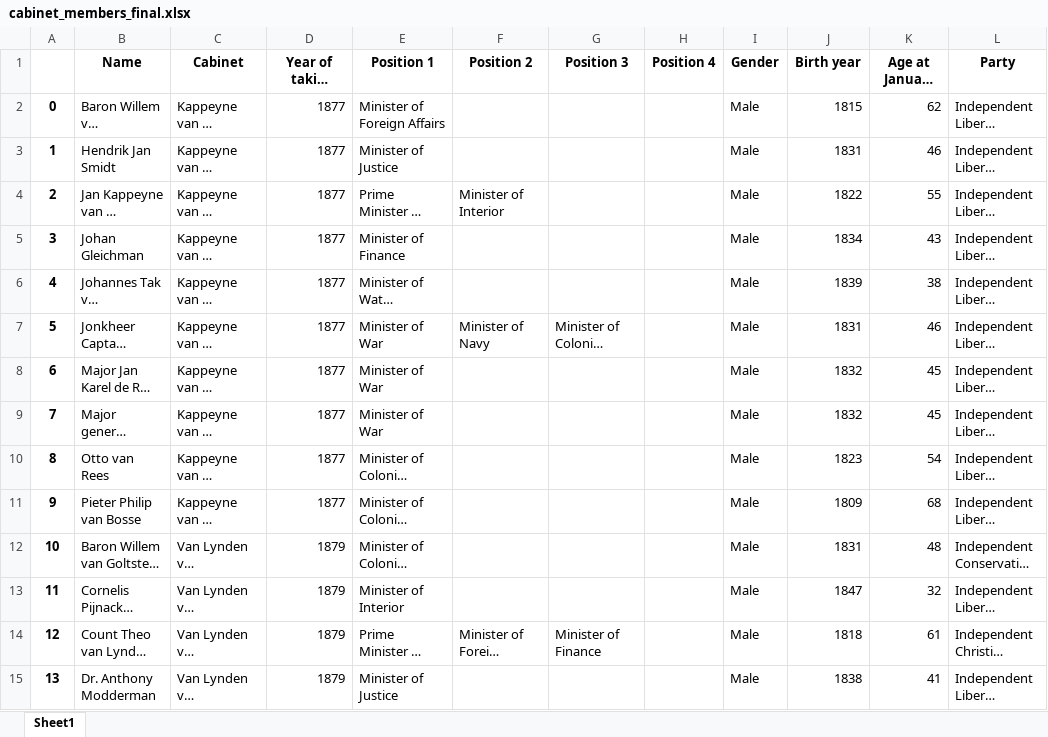
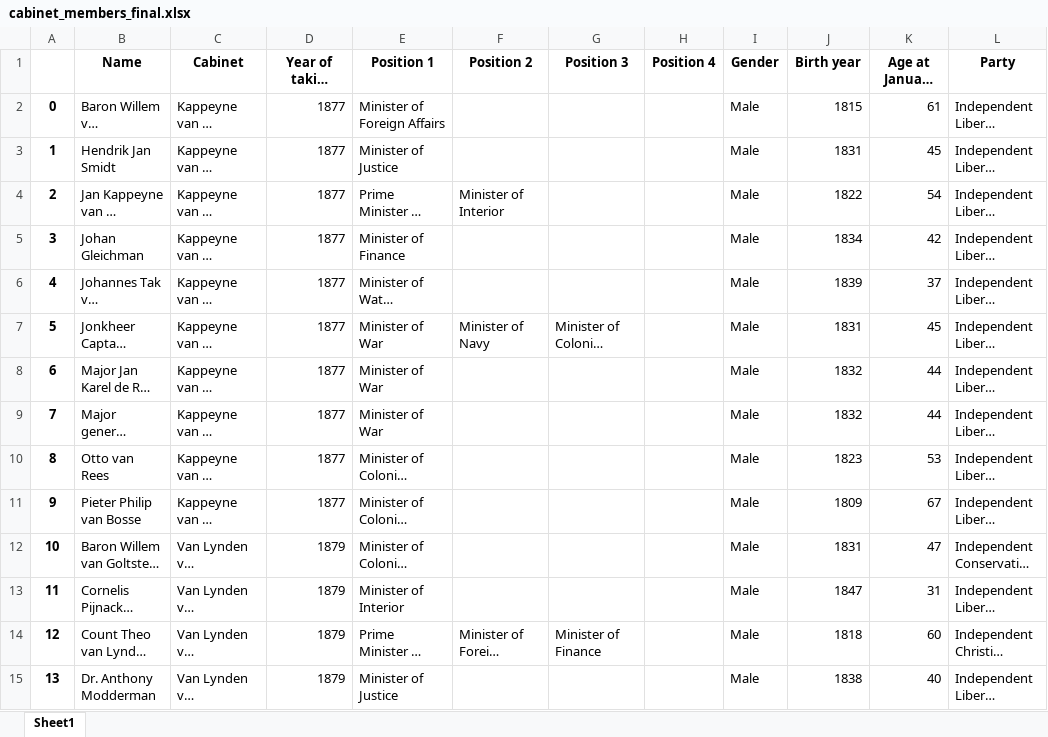
Before and after one commit to AlmaLiezenga/Dutch-cabinet-members, an Excel workbook: data/cabinet_members_final.xlsx, sheet Sheet1, drawn as a sheet; only a part is shown; long unchanged cells end in …; values as stored, in another font and other column widths than the file's, no borders; the diff covers the shown part only; the diff names each change by its address in the sheet, - before the commit and + after, or states it on an @@ line.

```diff
--- a/data/cabinet_members_final.xlsx (sheet Sheet1)
+++ b/data/cabinet_members_final.xlsx (sheet Sheet1)
-K2 (Age at January 1st): 62
+K2 (Age at January 1st): 61
-K3 (Age at January 1st): 46
+K3 (Age at January 1st): 45
-K4 (Age at January 1st): 55
+K4 (Age at January 1st): 54
-K5 (Age at January 1st): 43
+K5 (Age at January 1st): 42
-K6 (Age at January 1st): 38
+K6 (Age at January 1st): 37
-K7 (Age at January 1st): 46
+K7 (Age at January 1st): 45
-K8:K9 (Age at January 1st): 45
+K8:K9 (Age at January 1st): 44
-K10 (Age at January 1st): 54
+K10 (Age at January 1st): 53
-K11 (Age at January 1st): 68
+K11 (Age at January 1st): 67
-K12 (Age at January 1st): 48
+K12 (Age at January 1st): 47
-K13 (Age at January 1st): 32
+K13 (Age at January 1st): 31
-K14 (Age at January 1st): 61
+K14 (Age at January 1st): 60
-K15 (Age at January 1st): 41
+K15 (Age at January 1st): 40
```
Also changed, not shown: 1091 edited cells elsewhere in this sheet, data/cabinets.xlsx, 3 other files.
